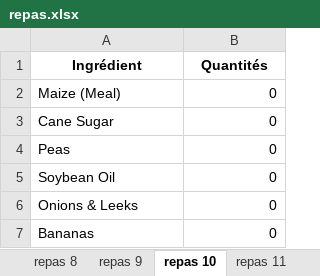
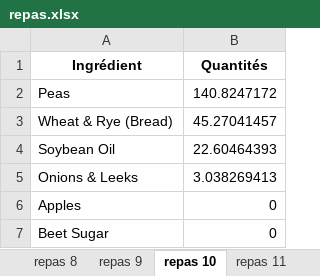
Before and after one commit to williampeoch/ecoMeal, an Excel workbook: output/repas.xlsx, sheet repas 10, drawn as a sheet; values as stored, in another font and other column widths than the file's, no borders; removed rows and columns are numbered as before the commit, all else as after; the diff names each change by its address in the sheet, - before the commit and + after, or states it on an @@ line.

```diff
--- a/output/repas.xlsx (sheet repas 10)
+++ b/output/repas.xlsx (sheet repas 10)
-row 2: Maize (Meal) | 0
-row 3: Cane Sugar | 0
-B2 (Quantités): 0
+B2 (Quantités): 140.8247172
+row 3: Wheat & Rye (Bread) | 45.27041457
-B4 (Quantités): 0
+B4 (Quantités): 22.60464393
-B5 (Quantités): 0
+B5 (Quantités): 3.038269413
+row 6: Apples | 0
-A7 (Ingrédient): Bananas
+A7 (Ingrédient): Beet Sugar
```
Also changed, not shown: sheet repas 17, sheet repas 7, sheet repas 2, sheet repas 1, sheet repas 13, sheet repas 20, 30 more sheets, other sheet tabs, 12 other files.
